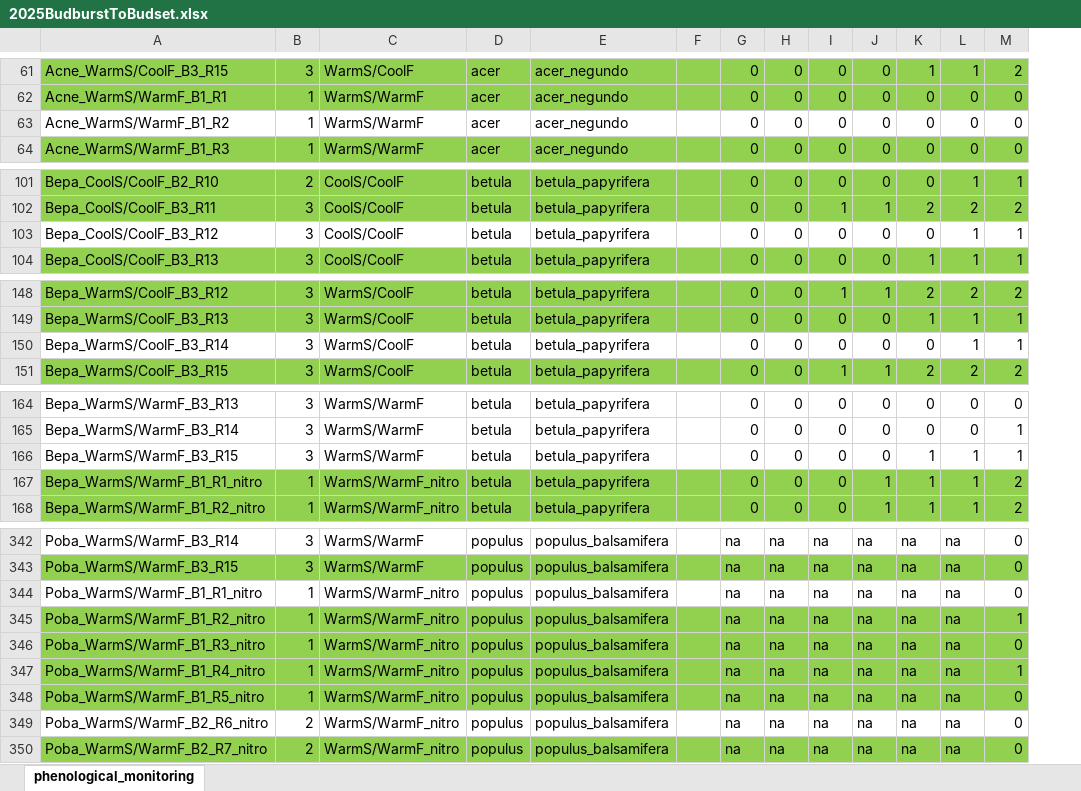
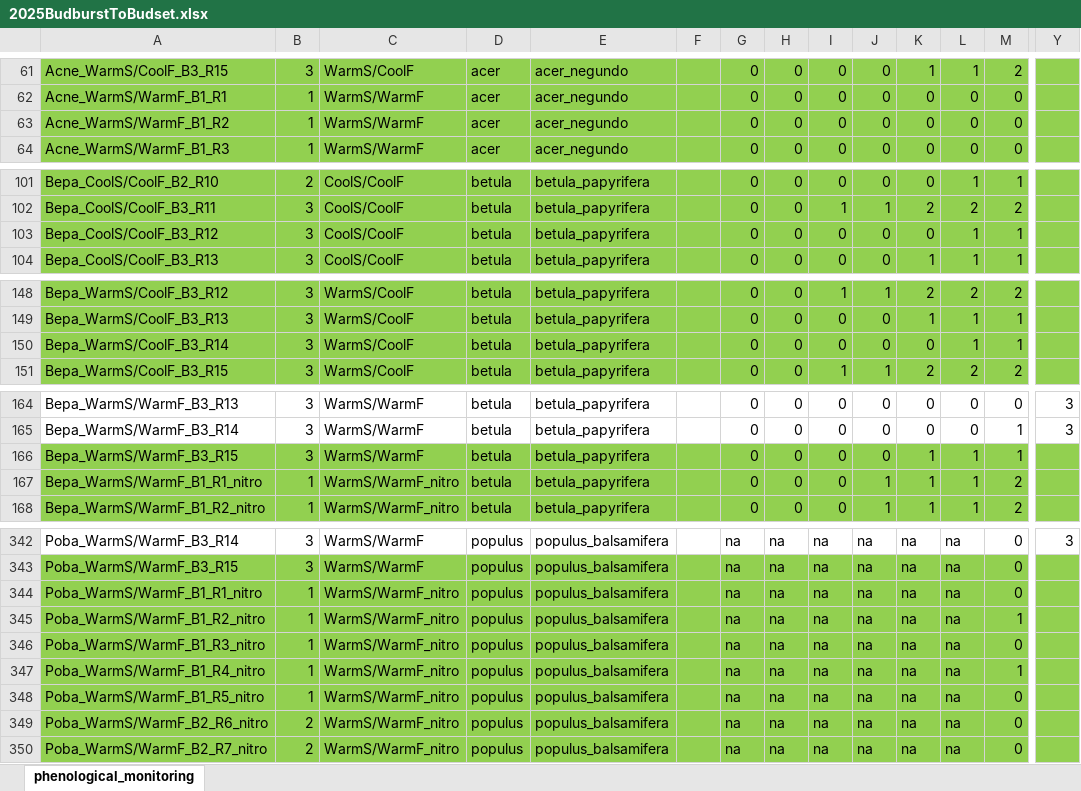
Before and after one commit to christophe-rd/fuelinex, an Excel workbook: data/monitoringPhenology/2025BudburstToBudset.xlsx, sheet phenological_monitoring, drawn as a sheet; only a part is shown, gaps mark what is left out; values as stored, in another font and other column widths than the file's, no borders; table styles not drawn; the diff covers the shown part only; the diff names each change by its address in the sheet, - before the commit and + after, or states it on an @@ line.

Commit message:
doy 118 pheno

```diff
--- a/data/monitoringPhenology/2025BudburstToBudset.xlsx (sheet phenological_monitoring)
+++ b/data/monitoringPhenology/2025BudburstToBudset.xlsx (sheet phenological_monitoring)
+column Y, rows 164-165: 3 | 3; row 342: 3
-A63:M63 fill: none
+A63:M63 fill: #92D050
-A103:M103 fill: none
+A103:M103 fill: #92D050
-A150:M150 fill: none
+A150:M150 fill: #92D050
-A166:M166 fill: none
+A166:M166 fill: #92D050
-A344:M344 fill: none
+A344:M344 fill: #92D050
-A349:M349 fill: none
+A349:M349 fill: #92D050
```
Also changed, not shown: cell formats elsewhere in this sheet.
